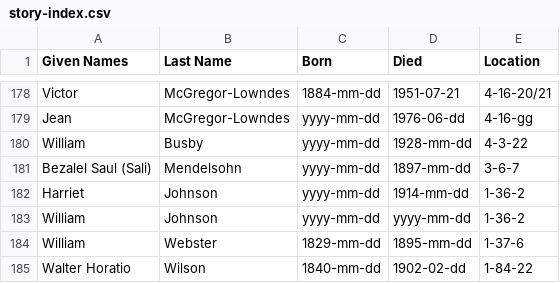
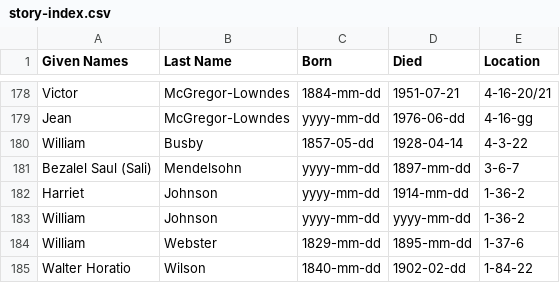
Before and after one commit to 1871fotc/1871fotc.github.io, a CSV file: docs/assets/data/story-index.csv, drawn as a sheet; only a part is shown, gaps mark what is left out.

```diff
--- a/docs/assets/data/story-index.csv
+++ b/docs/assets/data/story-index.csv
@@ -179,3 +179,3 @@ Victor,McGregor-Lowndes,1884-mm-dd,1951-07-21,4-16-20/21
 Jean,McGregor-Lowndes,yyyy-mm-dd,1976-06-dd,4-16-gg
-William,Busby,yyyy-mm-dd,1928-mm-dd,4-3-22
+William,Busby,1857-05-dd,1928-04-14,4-3-22
 Bezalel Saul (Sali),Mendelsohn,yyyy-mm-dd,1897-mm-dd,3-6-7
```
Also changed, not shown: 3 other files.
